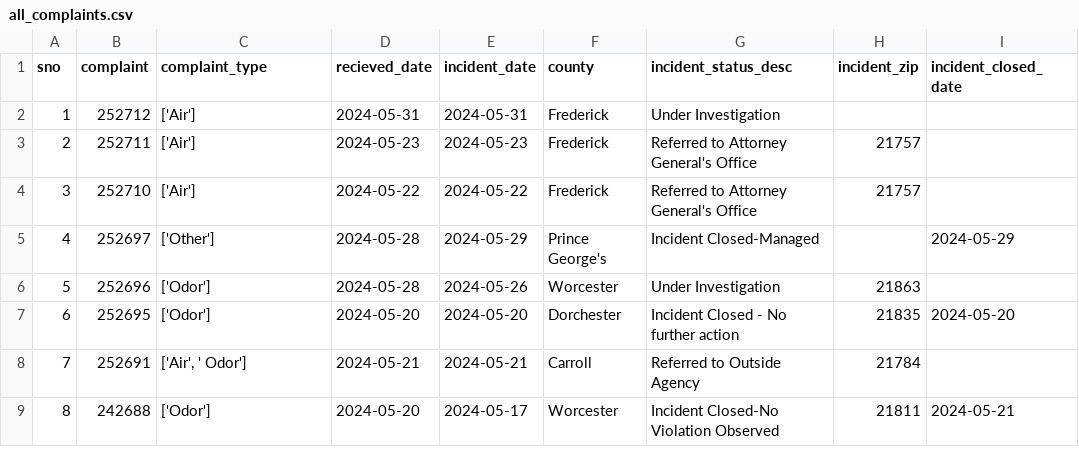
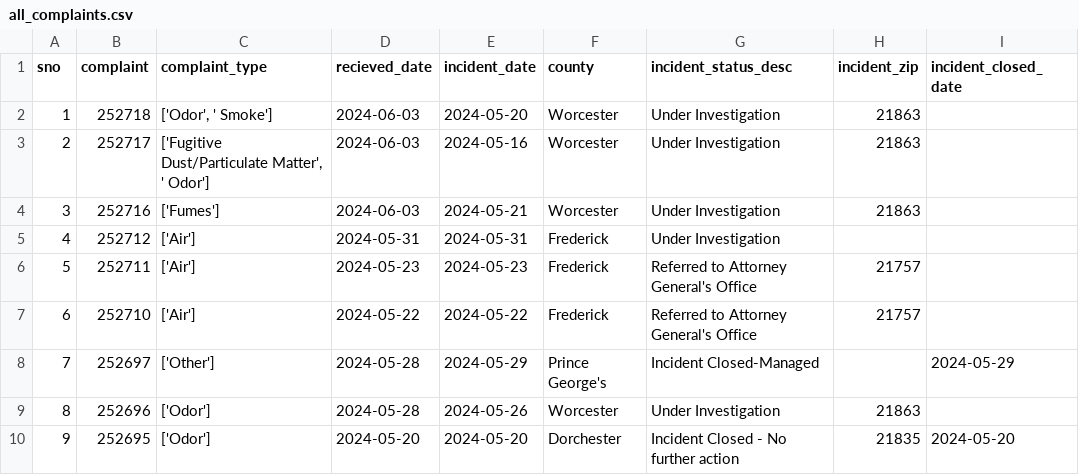
Before and after one commit to johnfcampbell/nicar24pipeline, a CSV file: exported_data/all_complaints.csv, drawn as a sheet; only a part is shown; the shorter side is filled out with more unchanged rows; addresses are those after the commit; the diff names each change by its address in the sheet, - before the commit and + after, or states it on an @@ line.

```diff
--- a/exported_data/all_complaints.csv
+++ b/exported_data/all_complaints.csv
+row 2: 1 | 252718 | ['Odor', ' Smoke'] | 2024-06-03 | 2024-05-20 | Worcester | Under Investigation | 21863
+row 3: 2 | 252717 | ['Fugitive Dust/Particulate Matter', ' Odor'] | 2024-06-03 | 2024-05-16 | Worcester | Under Investigation | 21863
+row 4: 3 | 252716 | ['Fumes'] | 2024-06-03 | 2024-05-21 | Worcester | Under Investigation | 21863
@@ column A (sno) renumbered from row 5 down @@
```
Also changed, not shown: exported_data/complaint_type_frequency.csv.
